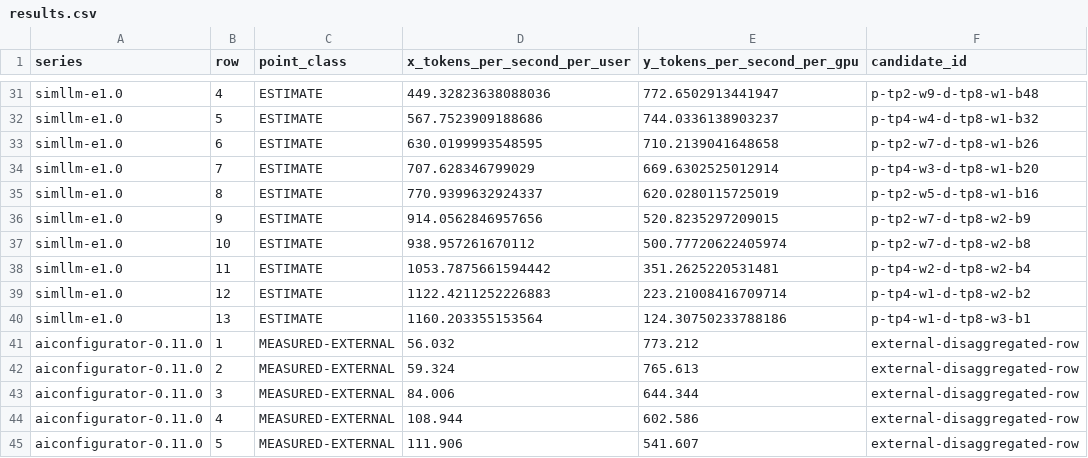
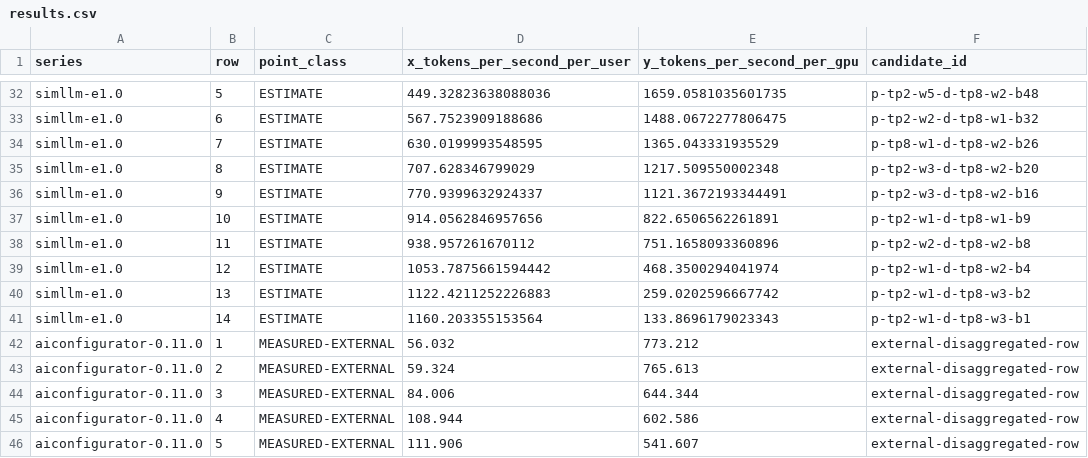
Before and after one commit to openfabric-systems/simllm, a CSV file: examples/frontier_comparison_v1/results.csv, drawn as a sheet; only a part is shown, gaps mark what is left out; addresses are those after the commit; the diff covers the shown part only; the diff names each change by its address in the sheet, - before the commit and + after, or states it on an @@ line.

```diff
--- a/examples/frontier_comparison_v1/results.csv
+++ b/examples/frontier_comparison_v1/results.csv
-B32 (row): 4
+B32 (row): 5
-E32 (y_tokens_per_second_per_gpu): 772.6502913441947
+E32 (y_tokens_per_second_per_gpu): 1659.0581035601735
-F32 (candidate_id): p-tp2-w9-d-tp8-w1-b48
+F32 (candidate_id): p-tp2-w5-d-tp8-w2-b48
-B33 (row): 5
+B33 (row): 6
-E33 (y_tokens_per_second_per_gpu): 744.0336138903237
+E33 (y_tokens_per_second_per_gpu): 1488.0672277806475
-F33 (candidate_id): p-tp4-w4-d-tp8-w1-b32
+F33 (candidate_id): p-tp2-w2-d-tp8-w1-b32
-B34 (row): 6
+B34 (row): 7
-E34 (y_tokens_per_second_per_gpu): 710.2139041648658
+E34 (y_tokens_per_second_per_gpu): 1365.043331935529
-F34 (candidate_id): p-tp2-w7-d-tp8-w1-b26
+F34 (candidate_id): p-tp8-w1-d-tp8-w2-b26
-B35 (row): 7
+B35 (row): 8
-E35 (y_tokens_per_second_per_gpu): 669.6302525012914
+E35 (y_tokens_per_second_per_gpu): 1217.509550002348
-F35 (candidate_id): p-tp4-w3-d-tp8-w1-b20
+F35 (candidate_id): p-tp2-w3-d-tp8-w2-b20
-B36 (row): 8
+B36 (row): 9
-E36 (y_tokens_per_second_per_gpu): 620.0280115725019
+E36 (y_tokens_per_second_per_gpu): 1121.3672193344491
-F36 (candidate_id): p-tp2-w5-d-tp8-w1-b16
+F36 (candidate_id): p-tp2-w3-d-tp8-w2-b16
-B37 (row): 9
+B37 (row): 10
-E37 (y_tokens_per_second_per_gpu): 520.8235297209015
+E37 (y_tokens_per_second_per_gpu): 822.6506562261891
-F37 (candidate_id): p-tp2-w7-d-tp8-w2-b9
+F37 (candidate_id): p-tp2-w1-d-tp8-w1-b9
-B38 (row): 10
+B38 (row): 11
-E38 (y_tokens_per_second_per_gpu): 500.77720622405974
+E38 (y_tokens_per_second_per_gpu): 751.1658093360896
-F38 (candidate_id): p-tp2-w7-d-tp8-w2-b8
+F38 (candidate_id): p-tp2-w2-d-tp8-w2-b8
-B39 (row): 11
+B39 (row): 12
-E39 (y_tokens_per_second_per_gpu): 351.2625220531481
+E39 (y_tokens_per_second_per_gpu): 468.3500294041974
-F39 (candidate_id): p-tp4-w2-d-tp8-w2-b4
+F39 (candidate_id): p-tp2-w1-d-tp8-w2-b4
-B40 (row): 12
+B40 (row): 13
-E40 (y_tokens_per_second_per_gpu): 223.21008416709714
+E40 (y_tokens_per_second_per_gpu): 259.0202596667742
-F40 (candidate_id): p-tp4-w1-d-tp8-w2-b2
+F40 (candidate_id): p-tp2-w1-d-tp8-w3-b2
-B41 (row): 13
+B41 (row): 14
-E41 (y_tokens_per_second_per_gpu): 124.30750233788186
+E41 (y_tokens_per_second_per_gpu): 133.8696179023343
-F41 (candidate_id): p-tp4-w1-d-tp8-w3-b1
+F41 (candidate_id): p-tp2-w1-d-tp8-w3-b1
```
Also changed, not shown: 1 added row and 61 edited cells elsewhere in this file, 12 other files.
